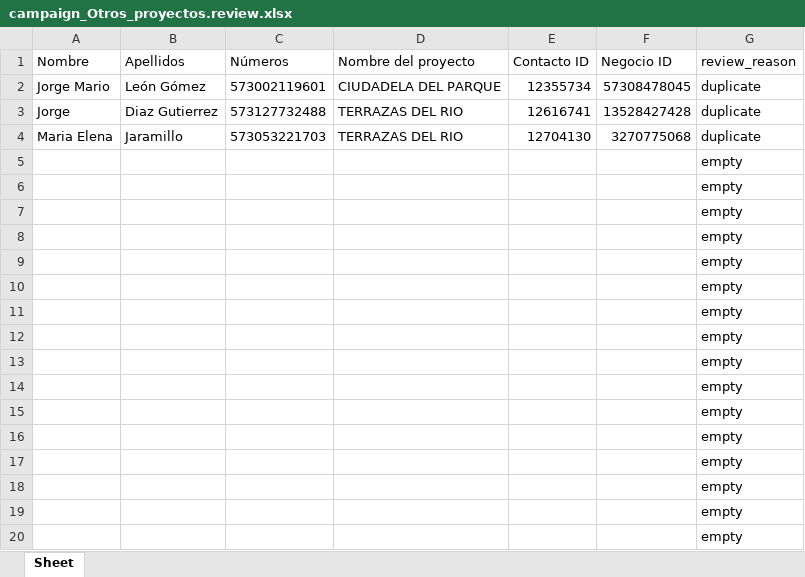
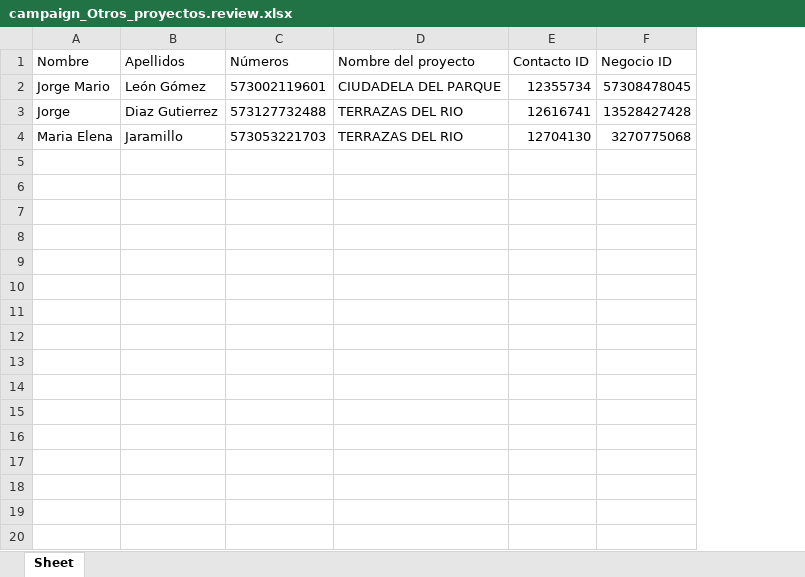
Before and after one commit to lucianneservat/Task2-Repo, an Excel workbook: output/campaign_Otros_proyectos.review.xlsx, sheet Sheet, drawn as a sheet; only a part is shown; values as stored, in another font and other column widths than the file's, no borders; the diff covers the shown part only; the diff names each change by its address in the sheet, - before the commit and + after, or states it on an @@ line.

```diff
--- a/output/campaign_Otros_proyectos.review.xlsx (sheet Sheet)
+++ b/output/campaign_Otros_proyectos.review.xlsx (sheet Sheet)
-column G (review_reason), rows 2-4: all duplicate
-row 5:  |  |  |  |  |  | empty
-row 6:  |  |  |  |  |  | empty
-row 7:  |  |  |  |  |  | empty
-row 8:  |  |  |  |  |  | empty
-row 9:  |  |  |  |  |  | empty
-row 10:  |  |  |  |  |  | empty
-row 11:  |  |  |  |  |  | empty
-row 12:  |  |  |  |  |  | empty
-row 13:  |  |  |  |  |  | empty
-row 14:  |  |  |  |  |  | empty
-row 15:  |  |  |  |  |  | empty
-row 16:  |  |  |  |  |  | empty
-row 17:  |  |  |  |  |  | empty
-row 18:  |  |  |  |  |  | empty
-row 19:  |  |  |  |  |  | empty
-row 20:  |  |  |  |  |  | empty
```
Also changed, not shown: 167 removed rows elsewhere in this sheet, output/campaign_Otros_proyectos.xlsx, output/campaign_Vive_Living.review.xlsx, 6 other files.
